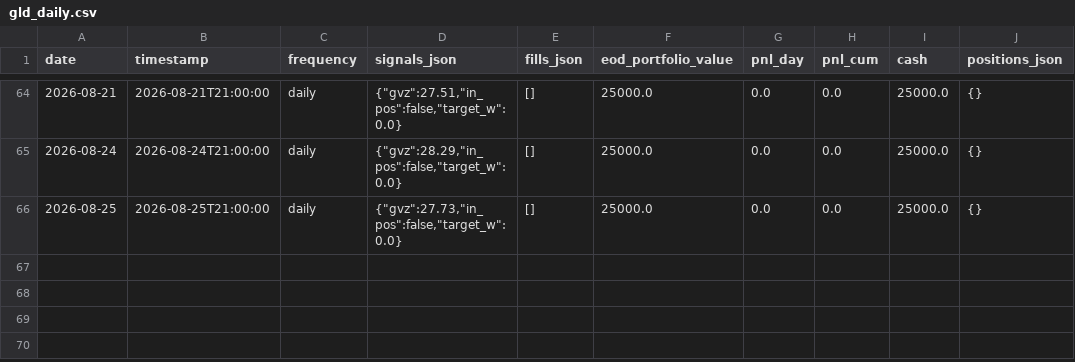
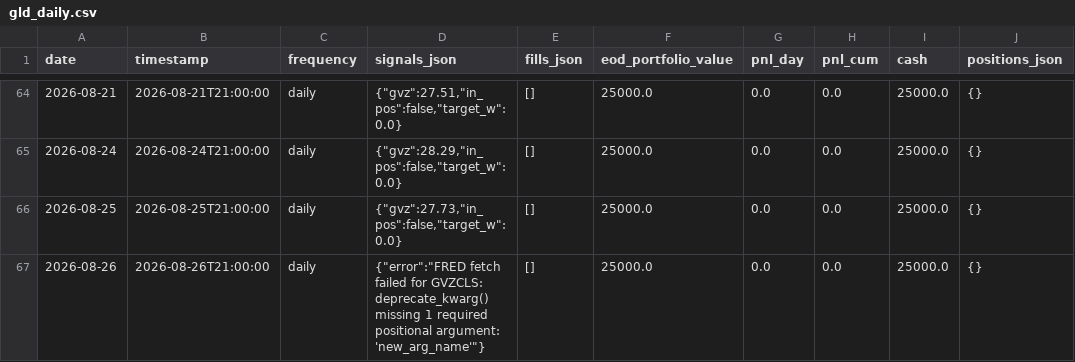
Before and after one commit to romandrianov-pixel/paper-trading-track-record, a CSV file: daily/four_way/gld_daily.csv, drawn as a sheet; only a part is shown, gaps mark what is left out.

```diff
--- a/daily/four_way/gld_daily.csv
+++ b/daily/four_way/gld_daily.csv
@@ -66 +66,2 @@ date,timestamp,frequency,signals_json,fills_json,eod_portfolio_value,pnl_day,pnl
 2026-08-25,2026-08-25T21:00:00,daily,"{""gvz"":27.73,""in_pos"":false,""target_w"":0.0}",[],25000.0,0.0,0.0,25000.0,{}
+2026-08-26,2026-08-26T21:00:00,daily,"{""error"":""FRED fetch failed for GVZCLS: deprecate_kwarg() missing 1 required positional argument: 'new_arg_name'""}",[],25000.0,0.0,0.0,25000.0,{}
```
Also changed, not shown: daily/donchian_crypto.csv, daily/four_way/portfolio_daily.csv, 34 other files.
